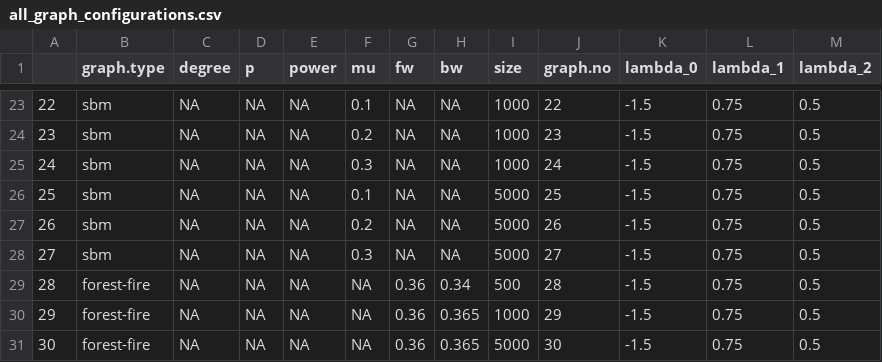
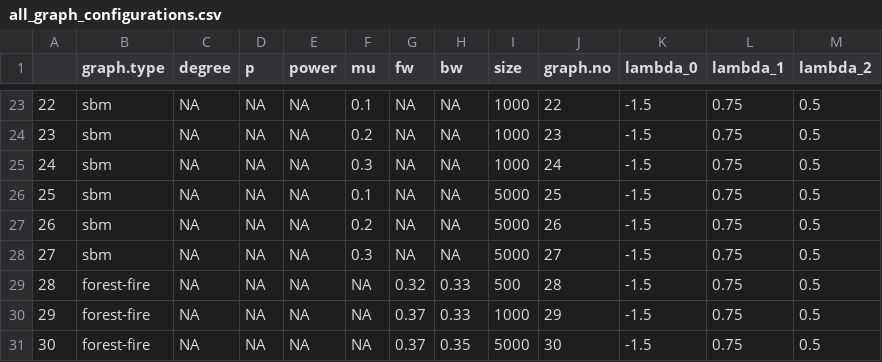
Before and after one commit to kclary/Adversaries, a CSV file: binary_networks/all_graph_configurations.csv, drawn as a sheet; only a part is shown, gaps mark what is left out.

Commit message:
Updated graph configs

```diff
--- a/binary_networks/all_graph_configurations.csv
+++ b/binary_networks/all_graph_configurations.csv
@@ -28,4 +28,4 @@
 "27","sbm",NA,NA,NA,0.3,NA,NA,5000,27,-1.5,0.75,0.5
-"28","forest-fire",NA,NA,NA,NA,0.36,0.34,500,28,-1.5,0.75,0.5
-"29","forest-fire",NA,NA,NA,NA,0.36,0.365,1000,29,-1.5,0.75,0.5
-"30","forest-fire",NA,NA,NA,NA,0.36,0.365,5000,30,-1.5,0.75,0.5
+"28","forest-fire",NA,NA,NA,NA,0.32,0.33,500,28,-1.5,0.75,0.5
+"29","forest-fire",NA,NA,NA,NA,0.37,0.33,1000,29,-1.5,0.75,0.5
+"30","forest-fire",NA,NA,NA,NA,0.37,0.35,5000,30,-1.5,0.75,0.5
```
